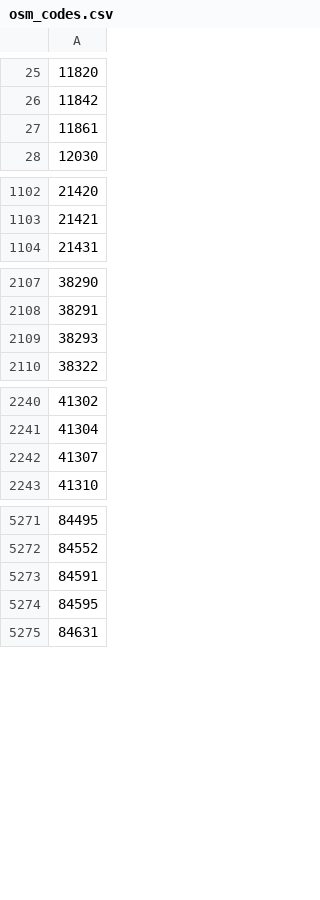
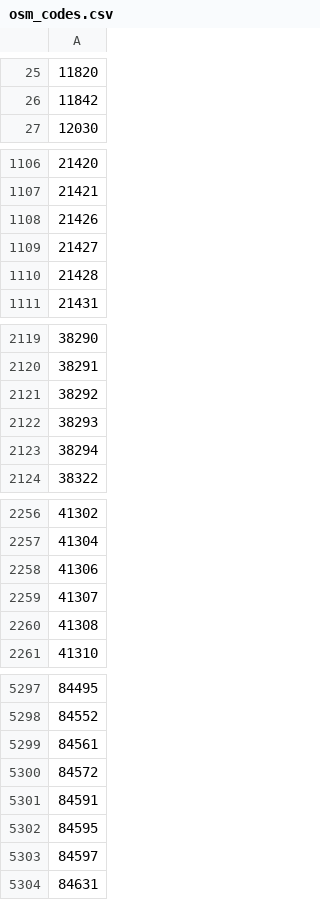
Before and after one commit to civictechsweden/pOSMkod, a CSV file: data/osm_codes.csv, drawn as a sheet; only a part is shown, gaps mark what is left out; removed rows and columns are numbered as before the commit, all else as after; the diff covers the shown part only; the diff names each change by its address in the sheet, - before the commit and + after, or states it on an @@ line.

```diff
--- a/data/osm_codes.csv
+++ b/data/osm_codes.csv
-row 27: 11861
+row 1108: 21426
+row 1109: 21427
+row 1110: 21428
+row 2121: 38292
+row 2123: 38294
+row 2258: 41306
+row 2260: 41308
+row 5299: 84561
+row 5300: 84572
+row 5303: 84597
```
Also changed, not shown: 26 added rows and 4 removed rows elsewhere in this file.
